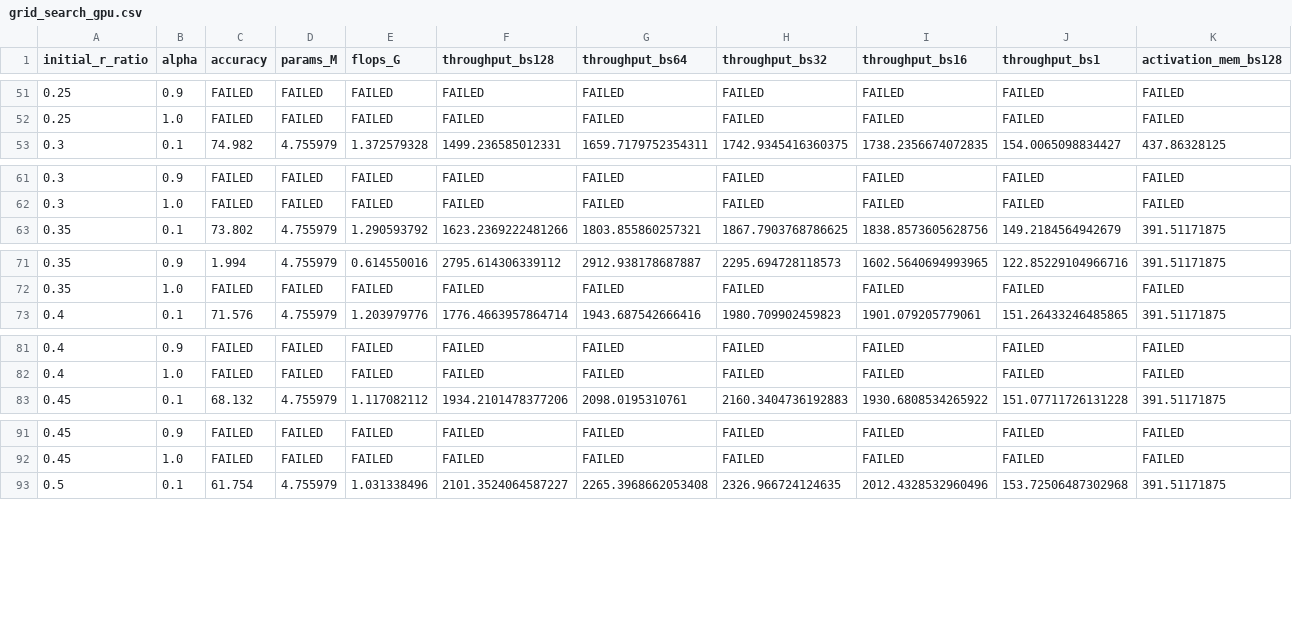
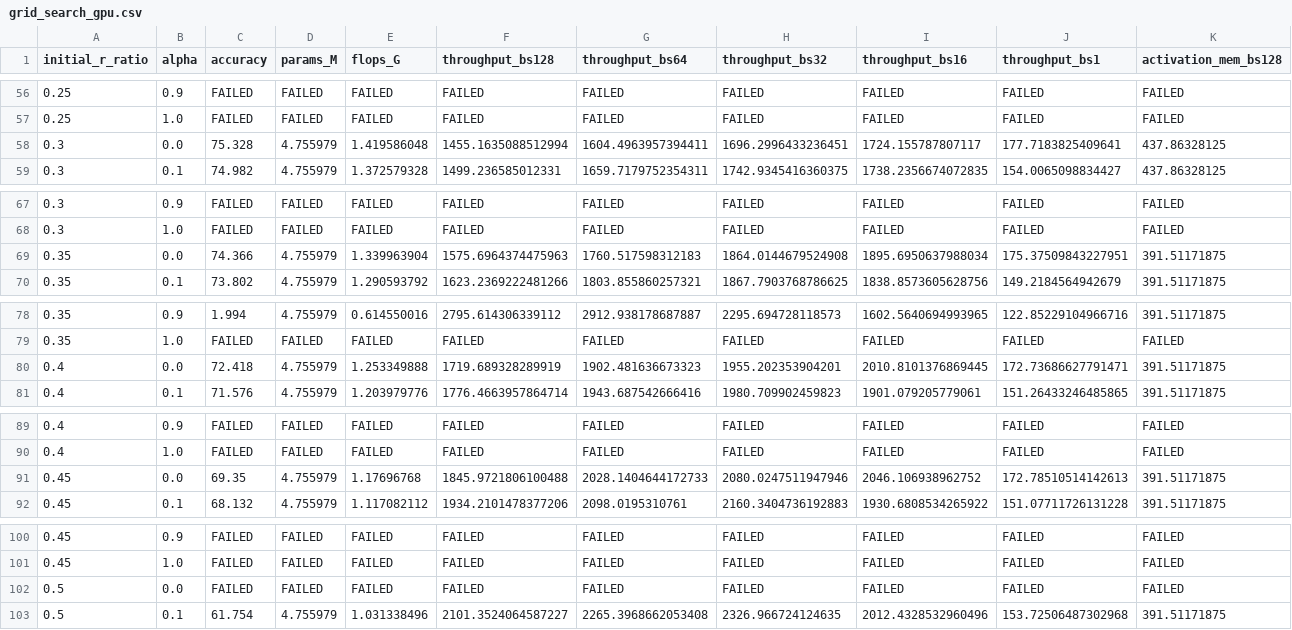
Before and after one commit to junseokm/sret-tome, a CSV file: grid_search_gpu.csv, drawn as a sheet; only a part is shown, gaps mark what is left out; rows hold the shown columns only; the diff covers the shown part only; the diff names each change by its address in the sheet, - before the commit and + after, or states it on an @@ line.

```diff
--- a/grid_search_gpu.csv
+++ b/grid_search_gpu.csv
+row 58: 0.3 | 0.0 | 75.328 | 4.755979 | 1.419586048 | 1455.1635088512994 | 1604.4963957394411 | 1696.2996433236451 | 1724.155787807117 | 177.7183825409641 | 437.86328125
+row 69: 0.35 | 0.0 | 74.366 | 4.755979 | 1.339963904 | 1575.6964374475963 | 1760.517598312183 | 1864.0144679524908 | 1895.6950637988034 | 175.37509843227951 | 391.51171875
+row 80: 0.4 | 0.0 | 72.418 | 4.755979 | 1.253349888 | 1719.689328289919 | 1902.481636673323 | 1955.202353904201 | 2010.8101376869445 | 172.73686627791471 | 391.51171875
+row 91: 0.45 | 0.0 | 69.35 | 4.755979 | 1.17696768 | 1845.9721806100488 | 2028.1404644172733 | 2080.0247511947946 | 2046.106938962752 | 172.78510514142613 | 391.51171875
+row 102: 0.5 | 0.0 | FAILED | FAILED | FAILED | FAILED | FAILED | FAILED | FAILED | FAILED | FAILED
```
Also changed, not shown: 7 added rows elsewhere in this file, grid_search_cpu.csv, 2 other files.
